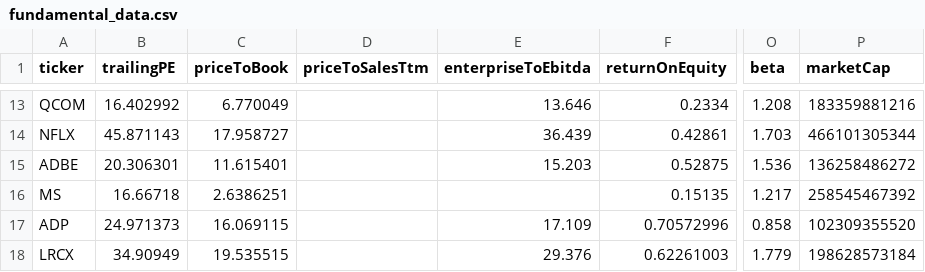
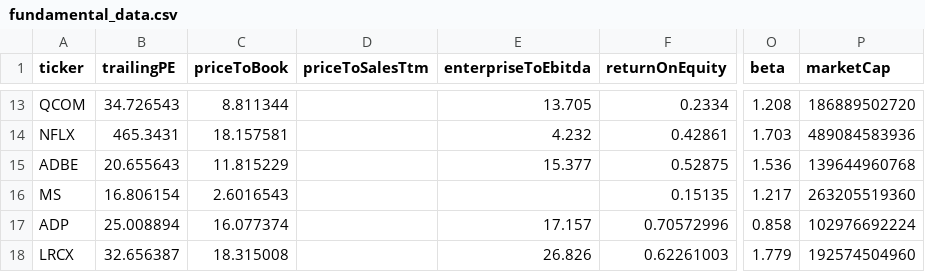
Before and after one commit to thexuanngu/QRT, a CSV file: data/fundamental_data.csv, drawn as a sheet; only a part is shown, gaps mark what is left out; the diff covers the shown part only; the diff names each change by its address in the sheet, - before the commit and + after, or states it on an @@ line.

```diff
--- a/data/fundamental_data.csv
+++ b/data/fundamental_data.csv
-B13 (trailingPE): 16.402992
+B13 (trailingPE): 34.726543
-C13 (priceToBook): 6.770049
+C13 (priceToBook): 8.811344
-E13 (enterpriseToEbitda): 13.646
+E13 (enterpriseToEbitda): 13.705
-P13 (marketCap): 183359881216
+P13 (marketCap): 186889502720
-B14 (trailingPE): 45.871143
+B14 (trailingPE): 465.3431
-C14 (priceToBook): 17.958727
+C14 (priceToBook): 18.157581
-E14 (enterpriseToEbitda): 36.439
+E14 (enterpriseToEbitda): 4.232
-P14 (marketCap): 466101305344
+P14 (marketCap): 489084583936
-B15 (trailingPE): 20.306301
+B15 (trailingPE): 20.655643
-C15 (priceToBook): 11.615401
+C15 (priceToBook): 11.815229
-E15 (enterpriseToEbitda): 15.203
+E15 (enterpriseToEbitda): 15.377
-P15 (marketCap): 136258486272
+P15 (marketCap): 139644960768
-B16 (trailingPE): 16.66718
+B16 (trailingPE): 16.806154
-C16 (priceToBook): 2.6386251
+C16 (priceToBook): 2.6016543
-P16 (marketCap): 258545467392
+P16 (marketCap): 263205519360
-B17 (trailingPE): 24.971373
+B17 (trailingPE): 25.008894
-C17 (priceToBook): 16.069115
+C17 (priceToBook): 16.077374
-E17 (enterpriseToEbitda): 17.109
+E17 (enterpriseToEbitda): 17.157
-P17 (marketCap): 102309355520
+P17 (marketCap): 102976692224
-B18 (trailingPE): 34.90949
+B18 (trailingPE): 32.656387
-C18 (priceToBook): 19.535515
+C18 (priceToBook): 18.315008
-E18 (enterpriseToEbitda): 29.376
+E18 (enterpriseToEbitda): 26.826
-P18 (marketCap): 198628573184
+P18 (marketCap): 192574504960
```
Also changed, not shown: 54 edited cells elsewhere in this file, 3 other files.
